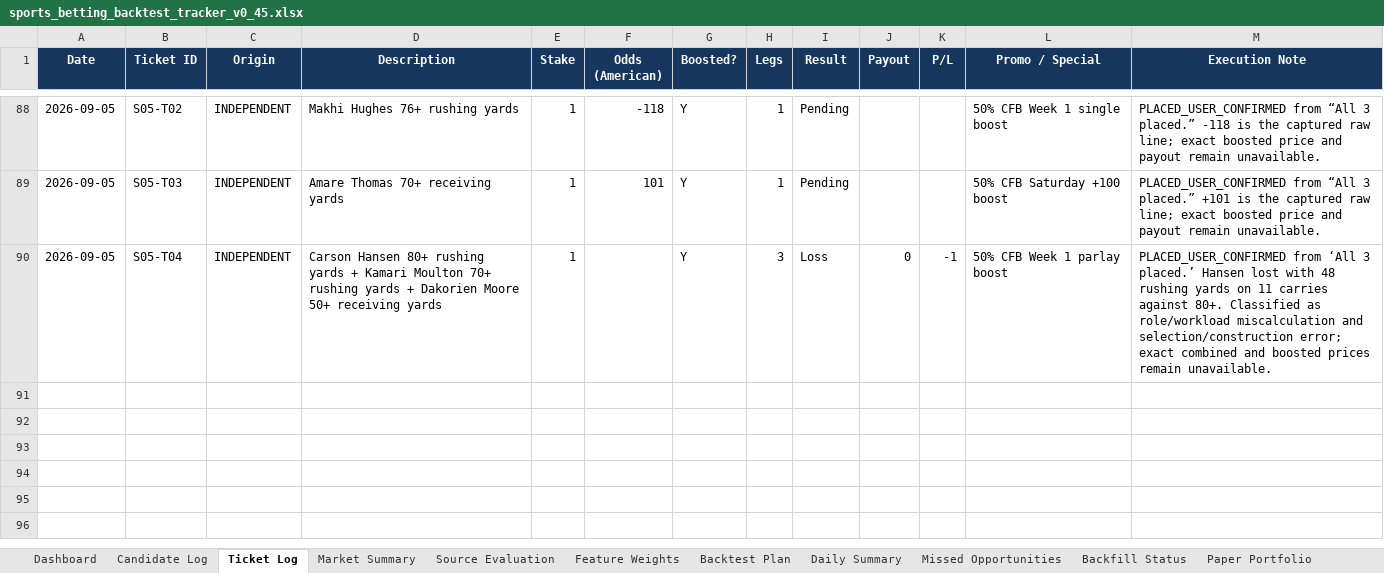
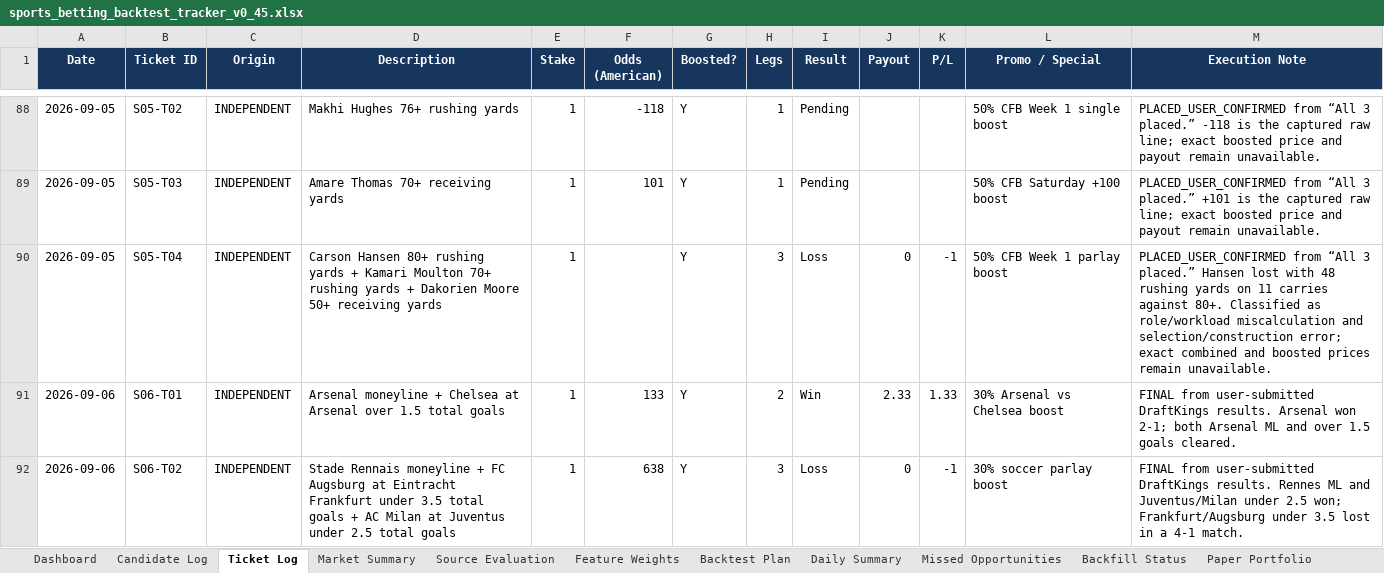
Before and after one commit to KevinKato27/SportsBetting, an Excel workbook: data/imports/sports_betting_backtest_tracker_v0_45.xlsx, sheet Ticket Log, drawn as a sheet; only a part is shown, gaps mark what is left out; values as stored, in another font and other column widths than the file's, no borders; conditional formats and table styles not drawn; the diff covers the shown part only; the diff names each change by its address in the sheet, - before the commit and + after, or states it on an @@ line.

Commit message:
data: add Sep 9 receiver promo ticket

```diff
--- a/data/imports/sports_betting_backtest_tracker_v0_45.xlsx (sheet Ticket Log)
+++ b/data/imports/sports_betting_backtest_tracker_v0_45.xlsx (sheet Ticket Log)
-M90 (Execution Note): PLACED_USER_CONFIRMED from ‘All 3 placed.’ Hansen lost…
+M90 (Execution Note): PLACED_USER_CONFIRMED from “All 3 placed.” Hansen lost…
+row 91: 2026-09-06 | S06-T01 | INDEPENDENT | Arsenal moneyline + Chelsea at Arsenal over 1.5 total goals | 1 | 133 | Y | 2 | Win | 2.33 | 1.33 | 30% Arsenal vs Chelsea boost | FINAL from user-submitted DraftKings results. Arsenal won 2-1; both Arsenal ML and over 1.5 goals cleared.
+row 92: 2026-09-06 | S06-T02 | INDEPENDENT | Stade Rennais moneyline + FC Augsburg at Eintracht Frankfurt under 3.5 total goals + AC Milan at Juventus under 2.5 total goals | 1 | 638 | Y | 3 | Loss | 0 | -1 | 30% soccer parlay boost | FINAL from user-submitted DraftKings results. Rennes ML and Juventus/Milan under 2.5 won; Frankfurt/Augsburg under 3.5 lost in a 4-1 match.
```
Also changed, not shown: 9 added rows and 2 edited cells elsewhere in this sheet, sheet Daily Summary, charts or pictures, 3 other files.
